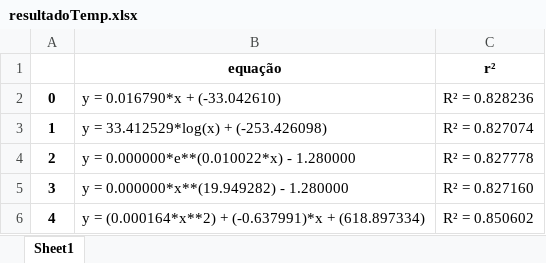
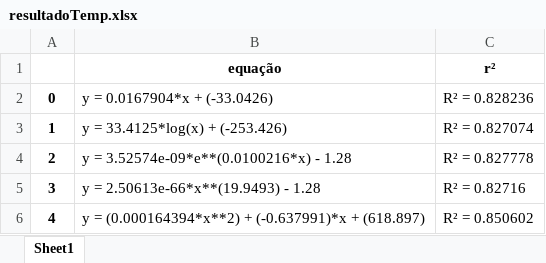
Before and after one commit to Joaof14/Clima_MMQ, an Excel workbook: resultadoTemp.xlsx, sheet Sheet1, drawn as a sheet; values as stored, in another font and other column widths than the file's, no borders; the diff names each change by its address in the sheet, - before the commit and + after, or states it on an @@ line.

```diff
--- a/resultadoTemp.xlsx (sheet Sheet1)
+++ b/resultadoTemp.xlsx (sheet Sheet1)
-B2 (equação): y = 0.016790*x + (-33.042610)
+B2 (equação): y = 0.0167904*x + (-33.0426)
-B3 (equação): y = 33.412529*log(x) + (-253.426098)
+B3 (equação): y = 33.4125*log(x) + (-253.426)
-B4 (equação): y = 0.000000*e**(0.010022*x) - 1.280000
+B4 (equação): y = 3.52574e-09*e**(0.0100216*x) - 1.28
-B5 (equação): y = 0.000000*x**(19.949282) - 1.280000
+B5 (equação): y = 2.50613e-66*x**(19.9493) - 1.28
-C5 (r²): R² = 0.827160
+C5 (r²): R² = 0.82716
-B6 (equação): y = (0.000164*x**2) + (-0.637991)*x + (618.897334)
+B6 (equação): y = (0.000164394*x**2) + (-0.637991)*x + (618.897)
```
Also changed, not shown: PrevAnomTemp_x_tempo.xlsx, PrevCo2_x_tempo.xlsx, 5 other files.
